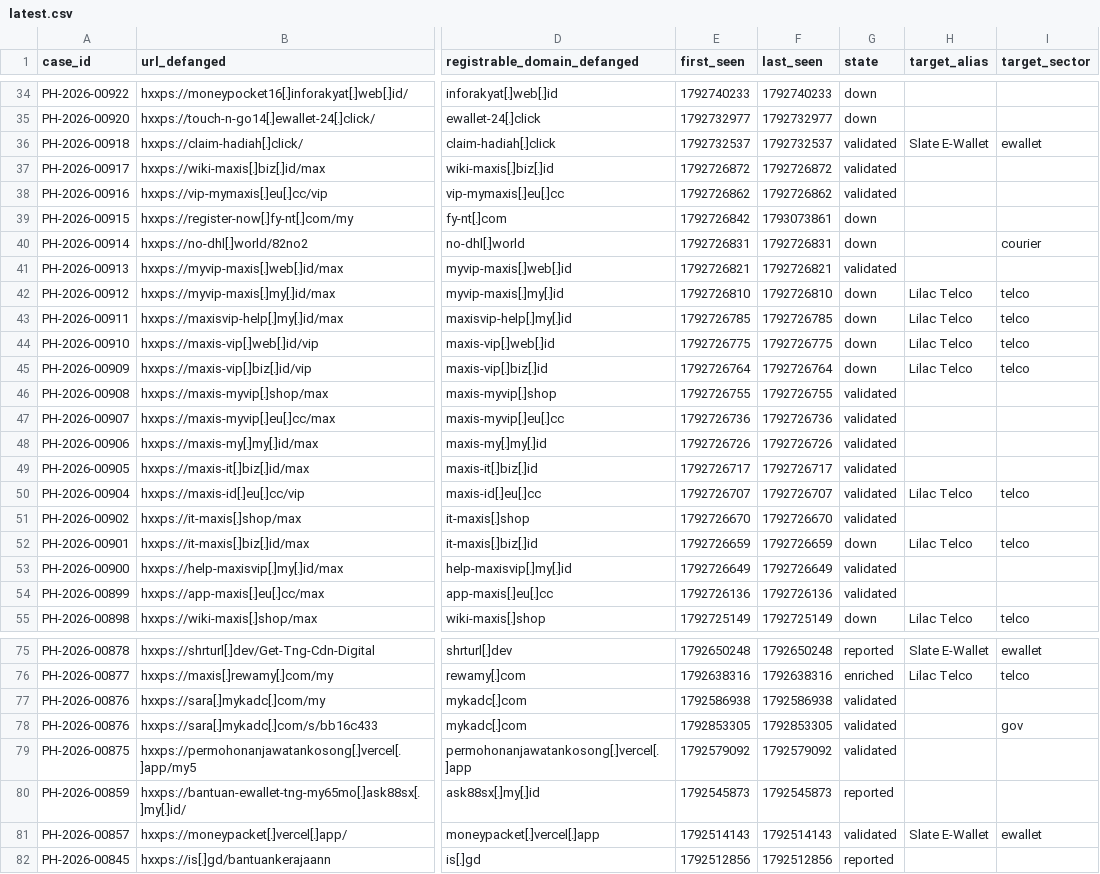
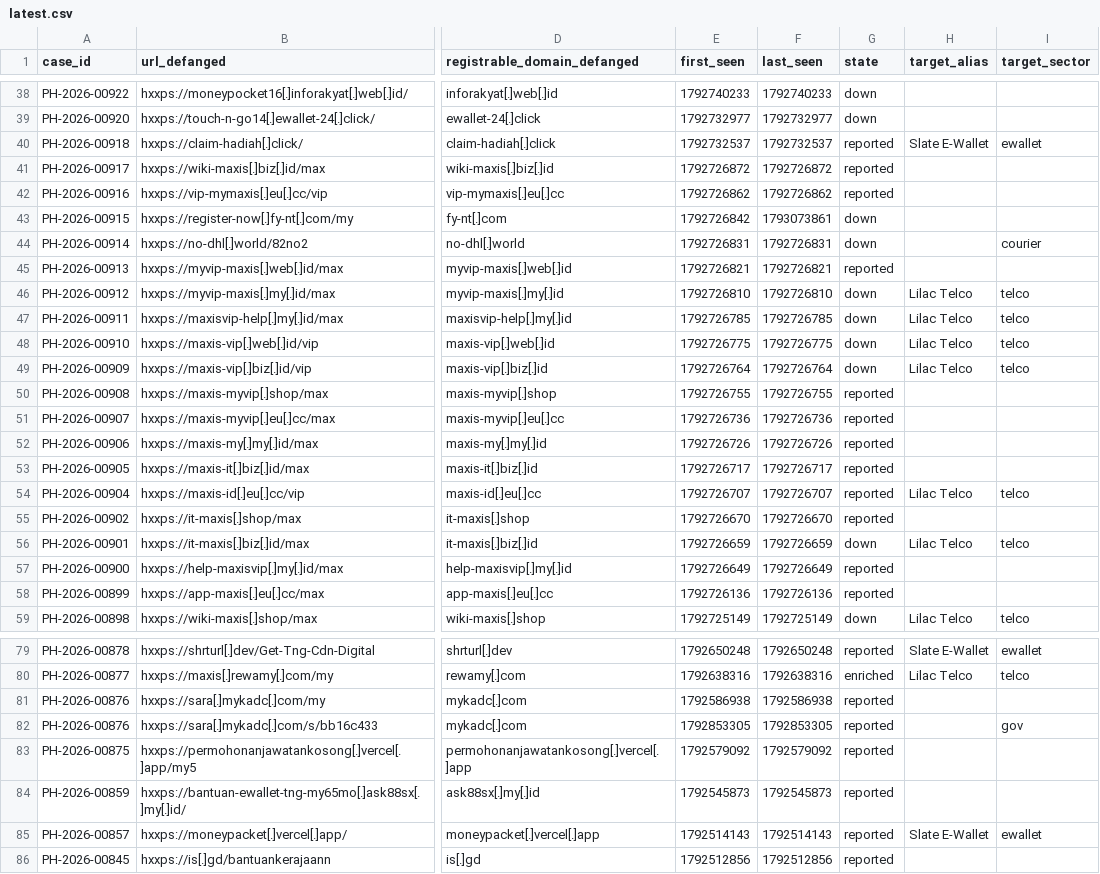
Before and after one commit to rectifyq/phishhunt-feed, a CSV file: feeds/latest.csv, drawn as a sheet; only a part is shown, gaps mark what is left out; addresses are those after the commit; the diff covers the shown part only; the diff names each change by its address in the sheet, - before the commit and + after, or states it on an @@ line.

```diff
--- a/feeds/latest.csv
+++ b/feeds/latest.csv
-G40:G42 (state): validated
+G40:G42 (state): reported
-G45 (state): validated
+G45 (state): reported
-G50:G55 (state): validated
+G50:G55 (state): reported
-G57:G58 (state): validated
+G57:G58 (state): reported
-G81:G83 (state): validated
+G81:G83 (state): reported
-G85 (state): validated
+G85 (state): reported
```
Also changed, not shown: 4 added rows and 25 edited cells elsewhere in this file, 1 other file.
